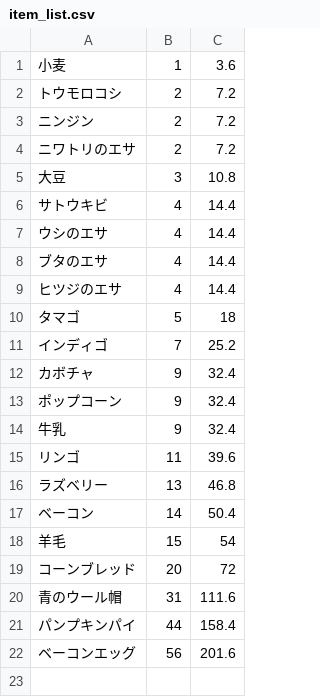
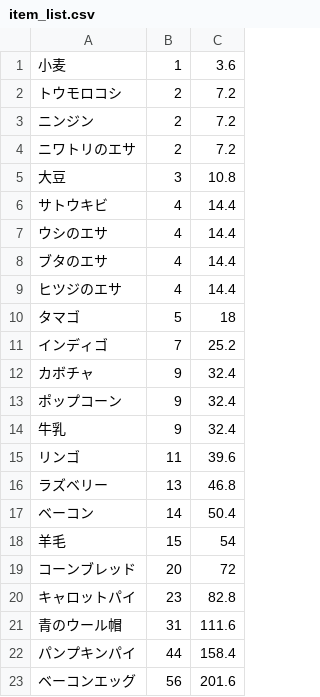
Before and after one commit to soramugi/hayday-data, a CSV file: data/item_list.csv, drawn as a sheet; the diff names each change by its address in the sheet, - before the commit and + after, or states it on an @@ line.

Commit message:
add list

```diff
--- a/data/item_list.csv
+++ b/data/item_list.csv
+row 20: キャロットパイ | 23 | 82.8
```
